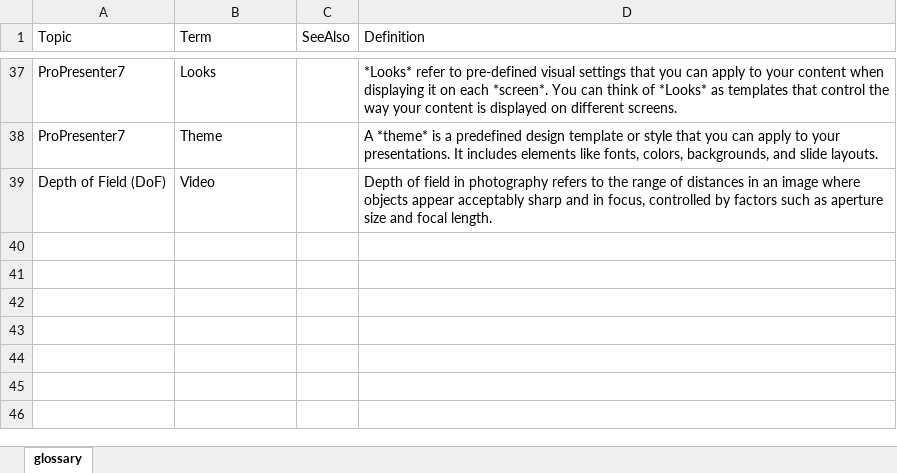
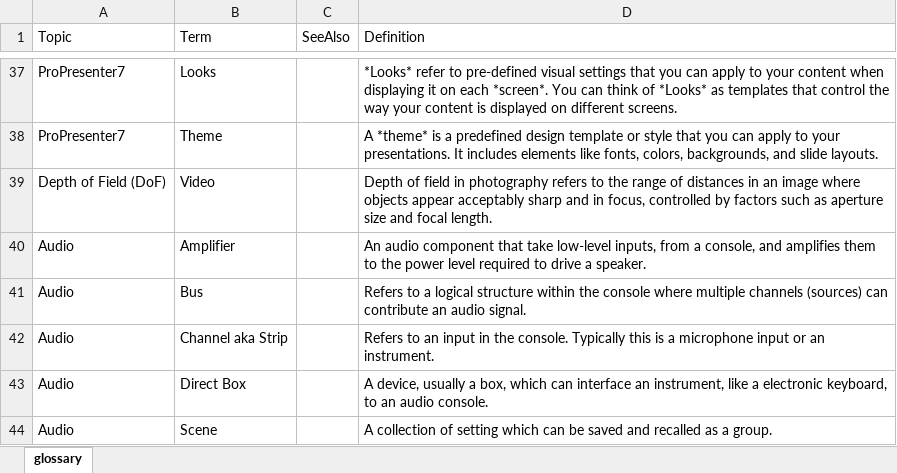
Before and after one commit to avmaint/uactechdoc, an Excel workbook: data/uac_glossary.xlsx, sheet glossary, drawn as a sheet; only a part is shown, gaps mark what is left out; values as stored, in another font and other column widths than the file's, no borders; table styles not drawn; the diff names each change by its address in the sheet, - before the commit and + after, or states it on an @@ line.

```diff
--- a/data/uac_glossary.xlsx (sheet glossary)
+++ b/data/uac_glossary.xlsx (sheet glossary)
+row 40: Audio | Amplifier |  | An audio component that take low-level inputs, from a console, and amplifies them to the power level required to drive a speaker.
+row 41: Audio | Bus |  | Refers to a logical structure within the console where multiple channels (sources) can contribute an audio signal.
+row 42: Audio | Channel aka Strip |  | Refers to an input in the console. Typically this is a microphone input or an instrument.
+row 43: Audio | Direct Box |  | A device, usually a box, which can interface an instrument, like a electronic keyboard, to an audio console.
+row 44: Audio | Scene |  | A collection of setting which can be saved and recalled as a group.
```
Also changed, not shown: 4 other files.
